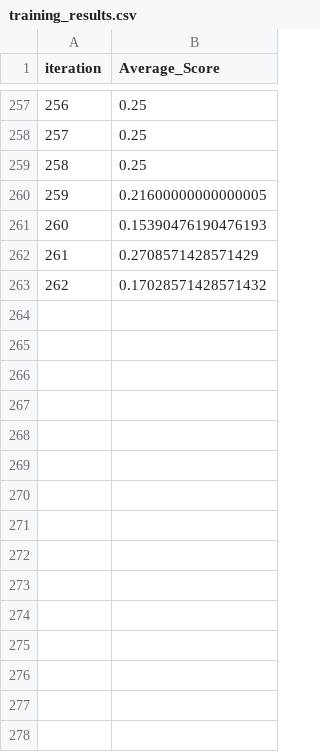
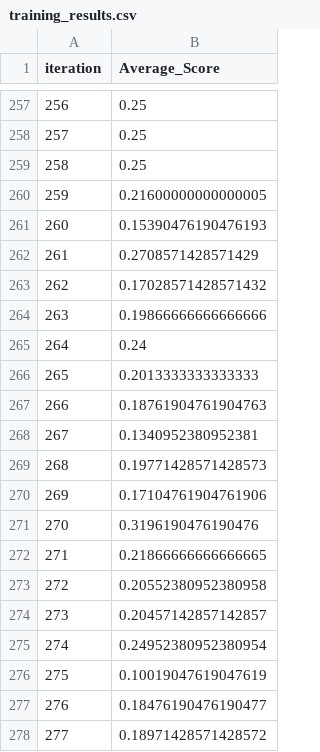
Before and after one commit to shypher/MIni2025, a CSV file: training_results.csv, drawn as a sheet; only a part is shown, gaps mark what is left out.

```diff
--- a/training_results.csv
+++ b/training_results.csv
@@ -263 +263,16 @@ iteration,Average_Score
 262,0.17028571428571432
+263,0.19866666666666666
+264,0.24
+265,0.2013333333333333
+266,0.18761904761904763
+267,0.1340952380952381
+268,0.19771428571428573
+269,0.17104761904761906
+270,0.3196190476190476
+271,0.21866666666666665
+272,0.20552380952380958
+273,0.20457142857142857
+274,0.24952380952380954
+275,0.10019047619047619
+276,0.18476190476190477
+277,0.18971428571428572
```
Also changed, not shown: 5 other files.
